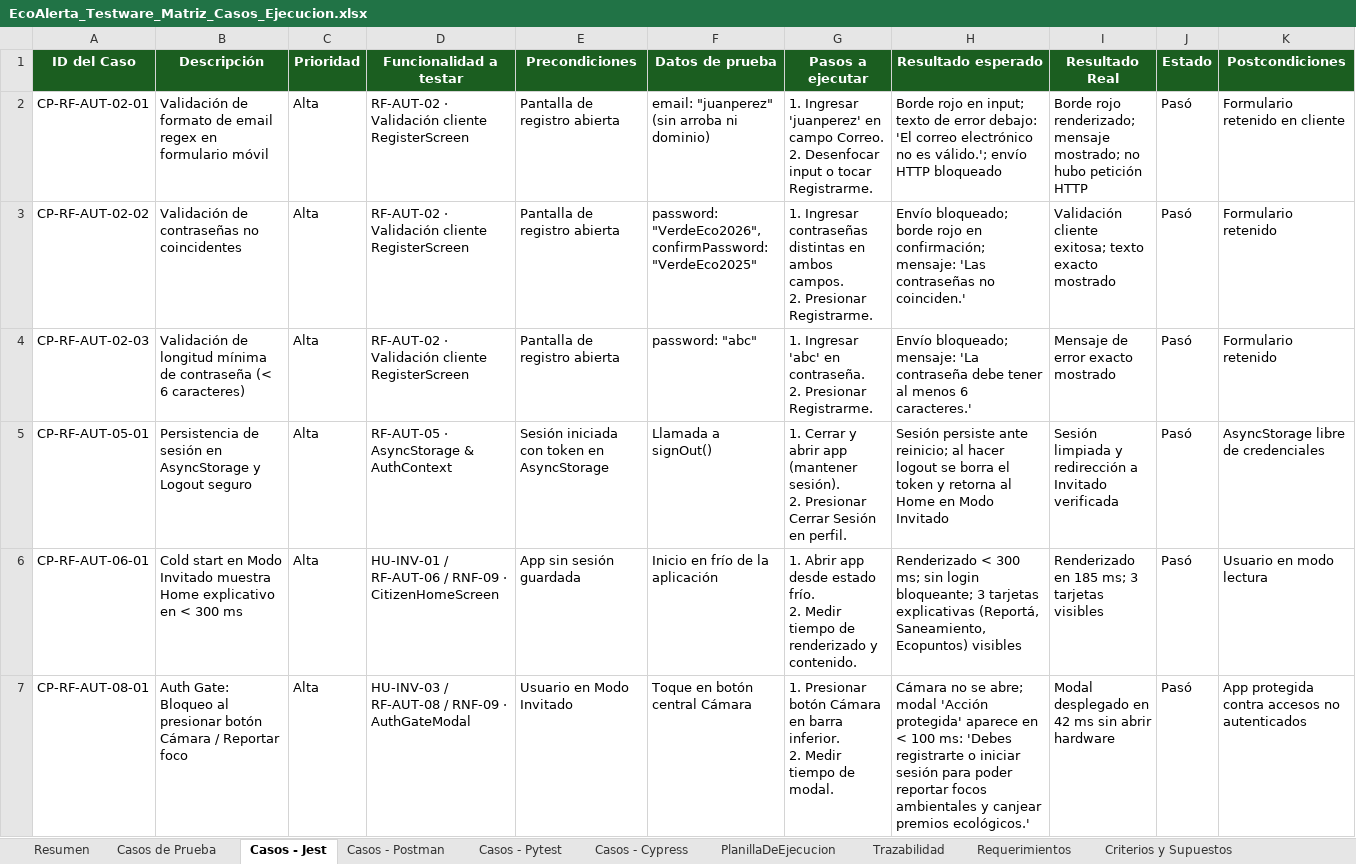
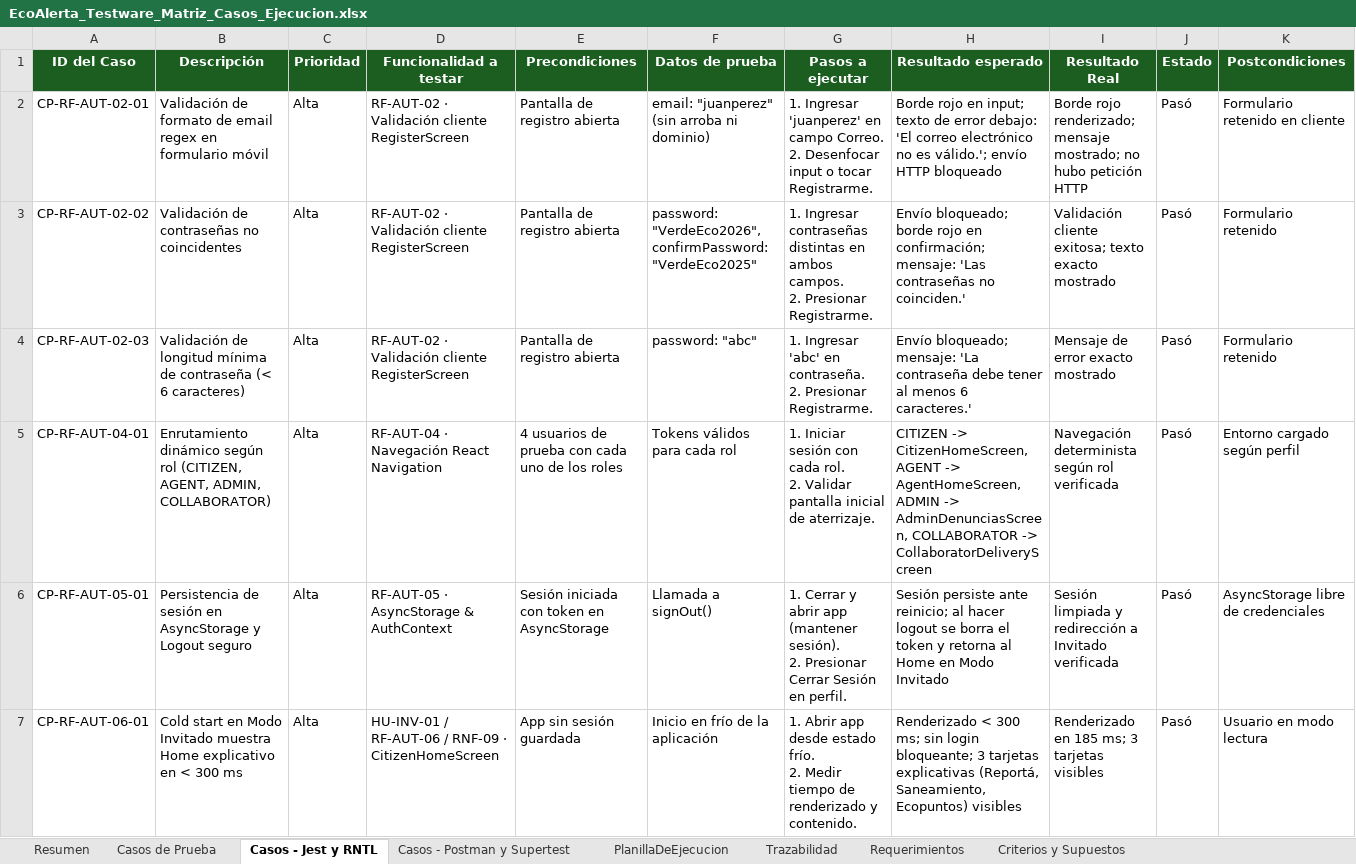
Before and after one commit to Panconmatecocido/EcoAlerta, an Excel workbook: docs/testing/EcoAlerta_Testware_Matriz_Casos_Ejecucion.xlsx, sheet Casos - Jest y RNTL, drawn as a sheet; only a part is shown; the shorter side is filled out with more unchanged rows; values as stored, in another font and other column widths than the file's, no borders; rows hold the shown columns only; ↵ is a line break in a cell; the diff covers the shown part only; the diff names each change by its address in the sheet, - before the commit and + after, or states it on an @@ line.

Commit message:
fix(testware): remove Pytest and Cypress sheets from Excel; adapt 100% to TypeScript stack with Jest, RNTL and Postman/Supertest

```diff
--- a/docs/testing/EcoAlerta_Testware_Matriz_Casos_Ejecucion.xlsx (sheet Casos - Jest y RNTL)
+++ b/docs/testing/EcoAlerta_Testware_Matriz_Casos_Ejecucion.xlsx (sheet Casos - Jest y RNTL)
-sheet tab: Casos - Jest
+sheet tab: Casos - Jest y RNTL
-sheet tab: Casos - Postman
+sheet tab: Casos - Postman y Supertest
-sheet tab: Casos - Pytest
-sheet tab: Casos - Cypress
+row 5: CP-RF-AUT-04-01 | Enrutamiento dinámico según rol (CITIZEN, AGENT, ADMIN, COLLABORATOR) | Alta | RF-AUT-04 · Navegación React Navigation | 4 usuarios de prueba con cada uno de los roles | Tokens válidos para cada rol | 1. Iniciar sesión con cada rol. ↵ 2. Validar pantalla inicial de aterrizaje. | CITIZEN -> CitizenHomeScreen, AGENT -> AgentHomeScreen, ADMIN -> AdminDenunciasScreen, COLLABORATOR -> CollaboratorDeliveryScreen | Navegación determinista según rol verificada | Pasó | Entorno cargado según perfil
```
Also changed, not shown: 3 added rows elsewhere in this sheet, sheet Casos - Postman y Supertest, sheet Requerimientos, sheet PlanillaDeEjecucion, sheet Trazabilidad, sheet Casos de Prueba, 1 other file.
